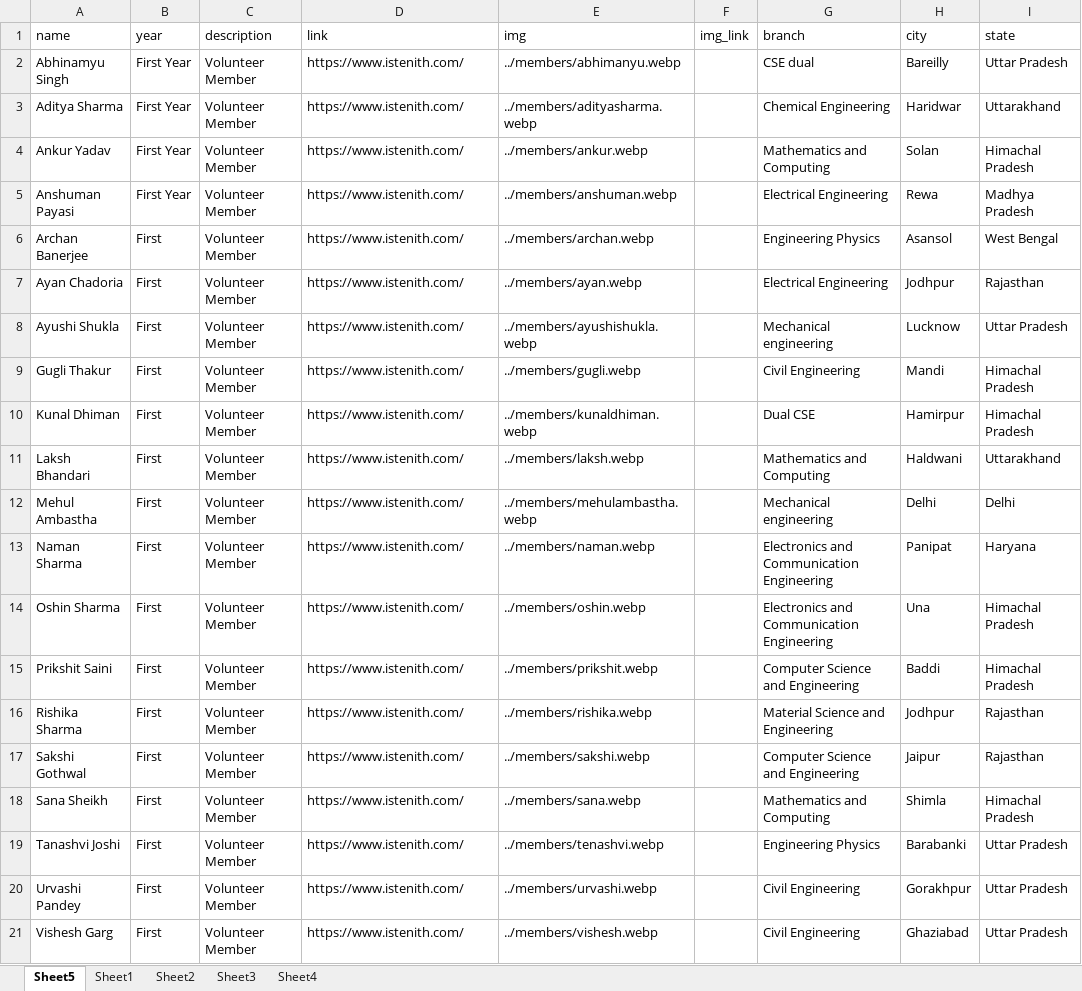
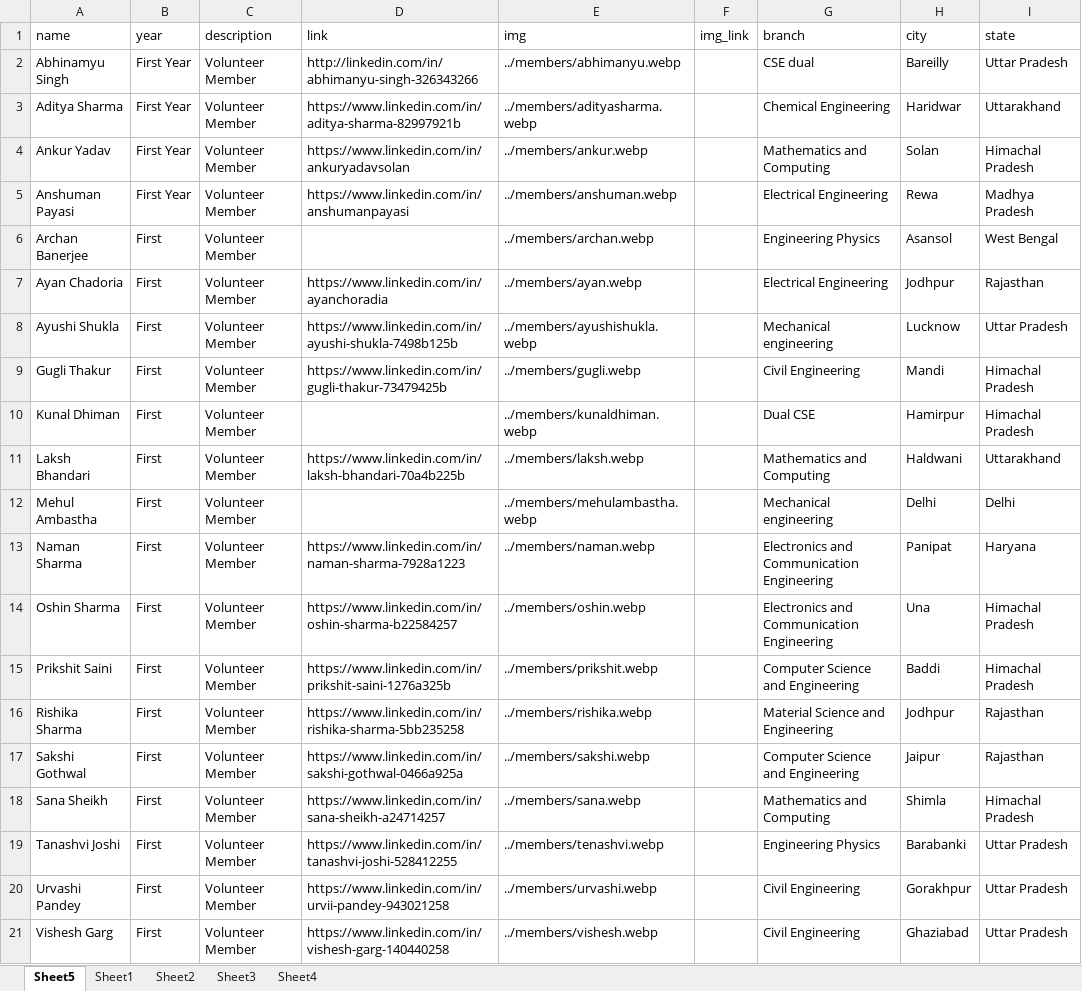
Before and after one commit to istenith/istenith.github.io, an Excel workbook: content/sheets/members.xlsx, sheet Sheet5, drawn as a sheet; only a part is shown; values as stored, in another font and other column widths than the file's, no borders; the diff names each change by its address in the sheet, - before the commit and + after, or states it on an @@ line.

Commit message:
Minor nits in links fixed

```diff
--- a/content/sheets/members.xlsx (sheet Sheet5)
+++ b/content/sheets/members.xlsx (sheet Sheet5)
-D2 (link): https://www.istenith.com/
+D2 (link): http://linkedin.com/in/abhimanyu-singh-326343266
-D3 (link): https://www.istenith.com/
+D3 (link): https://www.linkedin.com/in/aditya-sharma-82997921b
-D4 (link): https://www.istenith.com/
+D4 (link): https://www.linkedin.com/in/ankuryadavsolan
-D5 (link): https://www.istenith.com/
+D5 (link): https://www.linkedin.com/in/anshumanpayasi
-D6 (link): https://www.istenith.com/
+D6 (link): (empty)
-D7 (link): https://www.istenith.com/
+D7 (link): https://www.linkedin.com/in/ayanchoradia
-D8 (link): https://www.istenith.com/
+D8 (link): https://www.linkedin.com/in/ayushi-shukla-7498b125b
-D9 (link): https://www.istenith.com/
+D9 (link): https://www.linkedin.com/in/gugli-thakur-73479425b
-D10 (link): https://www.istenith.com/
+D10 (link): (empty)
-D11 (link): https://www.istenith.com/
+D11 (link): https://www.linkedin.com/in/laksh-bhandari-70a4b225b
-D12 (link): https://www.istenith.com/
+D12 (link): (empty)
-D13 (link): https://www.istenith.com/
+D13 (link): https://www.linkedin.com/in/naman-sharma-7928a1223
-D14 (link): https://www.istenith.com/
+D14 (link): https://www.linkedin.com/in/oshin-sharma-b22584257
-D15 (link): https://www.istenith.com/
+D15 (link): https://www.linkedin.com/in/prikshit-saini-1276a325b
-D16 (link): https://www.istenith.com/
+D16 (link): https://www.linkedin.com/in/rishika-sharma-5bb235258
-D17 (link): https://www.istenith.com/
+D17 (link): https://www.linkedin.com/in/sakshi-gothwal-0466a925a
-D18 (link): https://www.istenith.com/
+D18 (link): https://www.linkedin.com/in/sana-sheikh-a24714257
-D19 (link): https://www.istenith.com/
+D19 (link): https://www.linkedin.com/in/tanashvi-joshi-528412255
-D20 (link): https://www.istenith.com/
+D20 (link): https://www.linkedin.com/in/urvii-pandey-943021258
-D21 (link): https://www.istenith.com/
+D21 (link): https://www.linkedin.com/in/vishesh-garg-140440258
```
